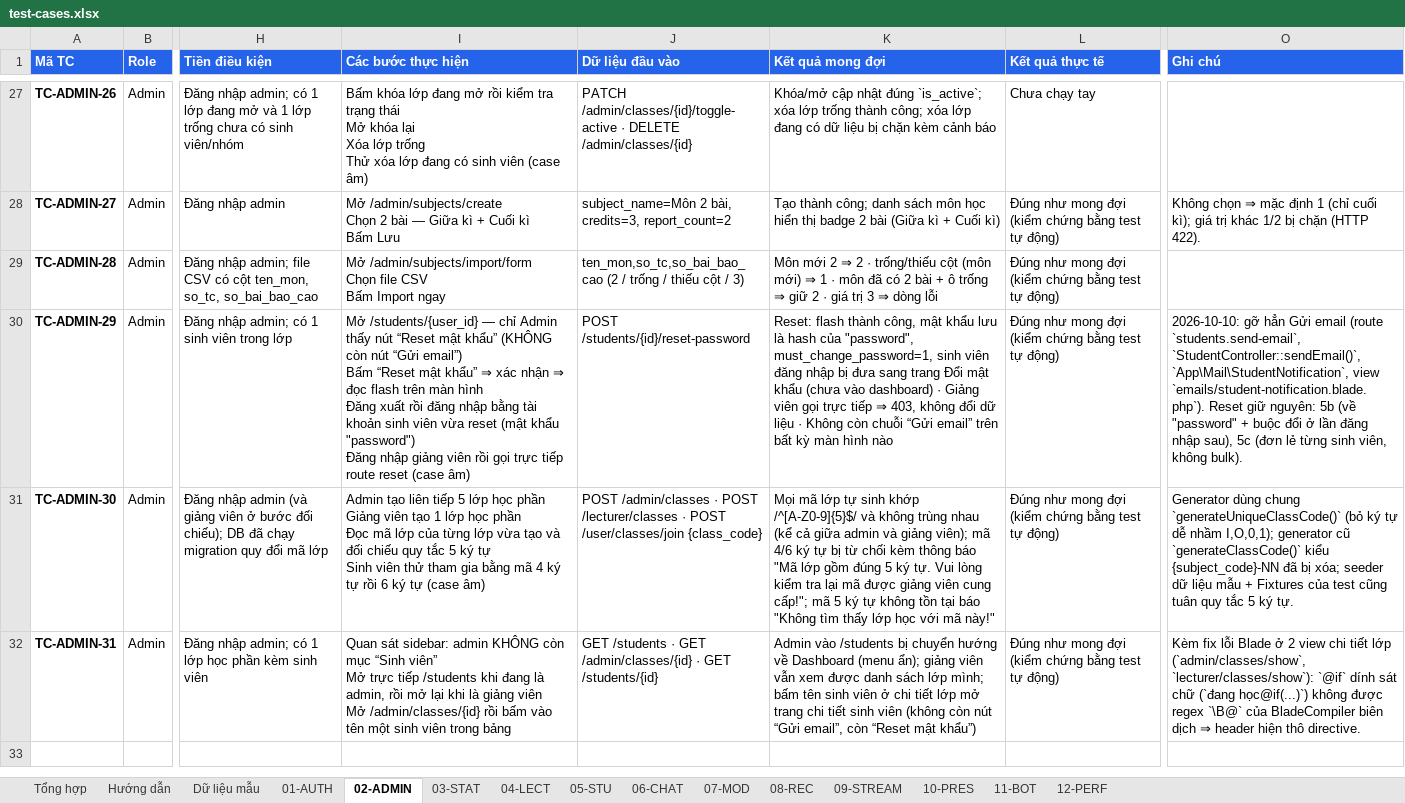
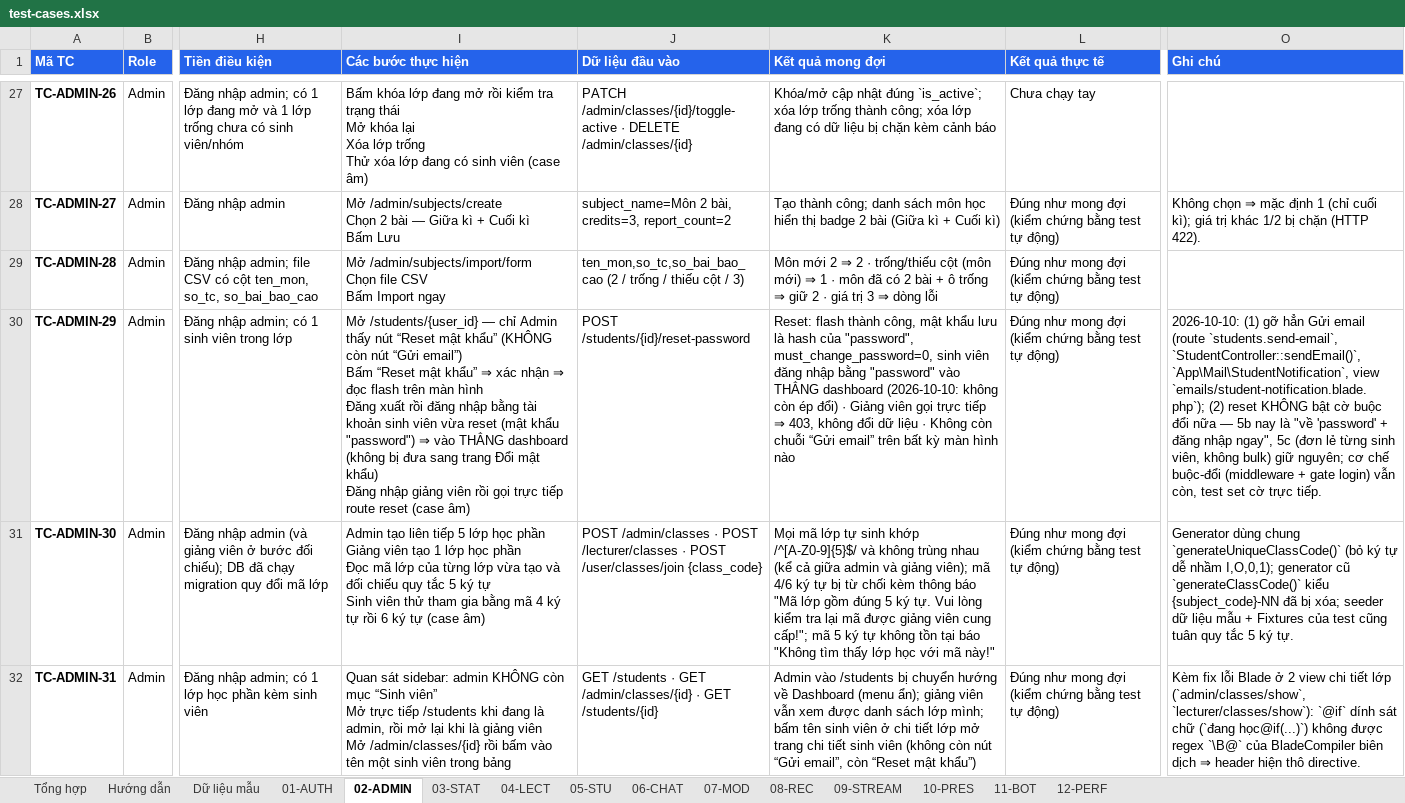
Before and after one commit to HuangMeii/Team-Assign, an Excel workbook: docs/test-cases/test-cases.xlsx, sheet 02-ADMIN, drawn as a sheet; only a part is shown, gaps mark what is left out; values as stored, in another font and other column widths than the file's, no borders; ↵ is a line break in a cell; the diff names each change by its address in the sheet, - before the commit and + after, or states it on an @@ line.

Commit message:
fix(students,views): reset no longer forces a password change; render times in the viewer's timezone
Password reset (L06 · Chốt 5b changed):
- StudentController::resetPassword() sets must_change_password = false (no longer flips it on,
  and clears any previous flag) with a new flash message; the student can log in with
  "password" right away. UI confirm texts on students/show + students/index updated.
- The force-change mechanism (EnsurePasswordIsChanged middleware + login gate) is kept, but
  nothing sets the flag anymore; tests now set the flag directly to cover it.
- StudentQuickActionsTest updated (reset ⇒ flag false + straight to dashboard; 2 cases set
  the flag manually).

Timestamps in the viewer's timezone (Bó-2):
- Add ->displayTz() to ~30 timestamp renders across ~20 views: admin/chat-monitoring (4 spots
  incl. flagged_at), chat 1-1 partial (incl. "Today/Yesterday" label + data-message-date +
  tooltip), group chat, chat index, admin users list/detail (created_at, left_at, password
  history), password-history pages, class detail left_at (admin + lecturer), notifications,
  topics/requests, admin dashboard "today", class detail, student detail, student invites/
  requests. Previously these printed raw UTC so they looked offset vs the viewer's local time.
  Stored data stays UTC — display only.

Topic deadline normalised both ways (Việc 3):
- New App\Support\DisplayTime::toUtc(): datetime-local / imported han_dang_ky input is
  interpreted in the submitter's timezone and stored as UTC.
- Used in TopicController::store()/update() and App\Imports\TopicsImport::parseDeadline().
- Display + edit-form prefill use displayTz() ⇒ the submitter sees the exact value they typed.
- No migration; existing TopicImportTest results stay valid (test users have no timezone).

Docs: FEATURE_STATUS (row #5 + changelog "lần 5"), L06 fix doc, test-case data (TC-ADMIN-29)
and regenerated exports (md + xlsx), business flow 2.2.2.08.

Note: the test suite was not run on request; php -l passed and the view cache was cleared.

```diff
--- a/docs/test-cases/test-cases.xlsx (sheet 02-ADMIN)
+++ b/docs/test-cases/test-cases.xlsx (sheet 02-ADMIN)
-I30 (Các bước thực hiện): …khẩu "password") ↵ Đăng nhập…
+I30 (Các bước thực hiện): …khẩu "password") ⇒ vào THẲNG dashboard (không bị đưa sang trang Đổi mật khẩu) ↵ Đăng nhập…
-K30 (Kết quả mong đợi): …của "password", must_change_password=1, sinh viên đăng nhập bị đưa sang trang Đổi mật khẩu (chưa vào dashboard) · Giảng…
+K30 (Kết quả mong đợi): …của "password", must_change_password=0, sinh viên đăng nhập bằng "password" vào THẲNG dashboard (2026-10-10: không còn ép đổi) · Giảng…
-O30 (Ghi chú): 2026-10-10: gỡ hẳn Gửi email (route `students.send-email`, `StudentController::sendEmail()`, `App\Mail\StudentNotification`, view `emails/student-notification.blade.php`). Reset giữ nguyên: 5b (về "password" + buộc đổi ở lần đăng nhập sau), 5c (đơn lẻ từng sinh viên, không bulk).
+O30 (Ghi chú): 2026-10-10: (1) gỡ hẳn Gửi email (route `students.send-email`, `StudentController::sendEmail()`, `App\Mail\StudentNotification`, view `emails/student-notification.blade.php`); (2) reset KHÔNG bật cờ buộc đổi nữa — 5b nay là "về 'password' + đăng nhập ngay", 5c (đơn lẻ từng sinh viên, không bulk) giữ nguyên; cơ chế buộc-đổi (middleware + gate login) vẫn còn, test set cờ trực tiếp.
```
Also changed, not shown: 35 other files.
